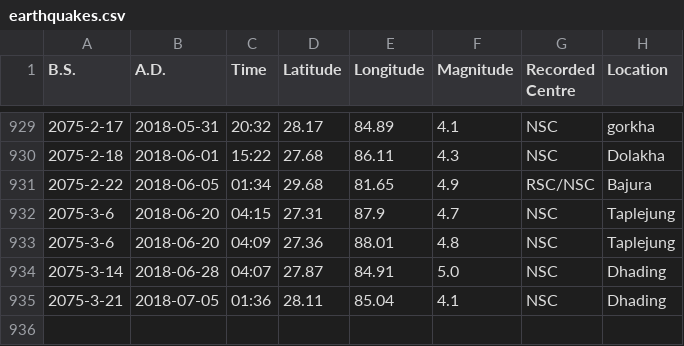
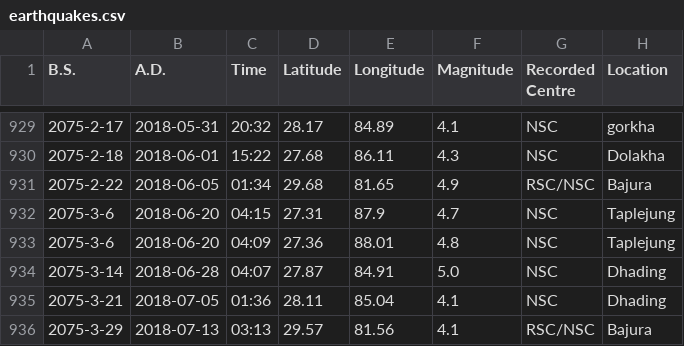
Before and after one commit to amitness/earthquakes, a CSV file: earthquakes.csv, drawn as a sheet; only a part is shown, gaps mark what is left out; the diff names each change by its address in the sheet, - before the commit and + after, or states it on an @@ line.

Commit message:
add 3-29 earthquake

```diff
--- a/earthquakes.csv
+++ b/earthquakes.csv
+row 936: 2075-3-29 | 2018-07-13 | 03:13 | 29.57 | 81.56 | 4.1 | RSC/NSC | Bajura
```
